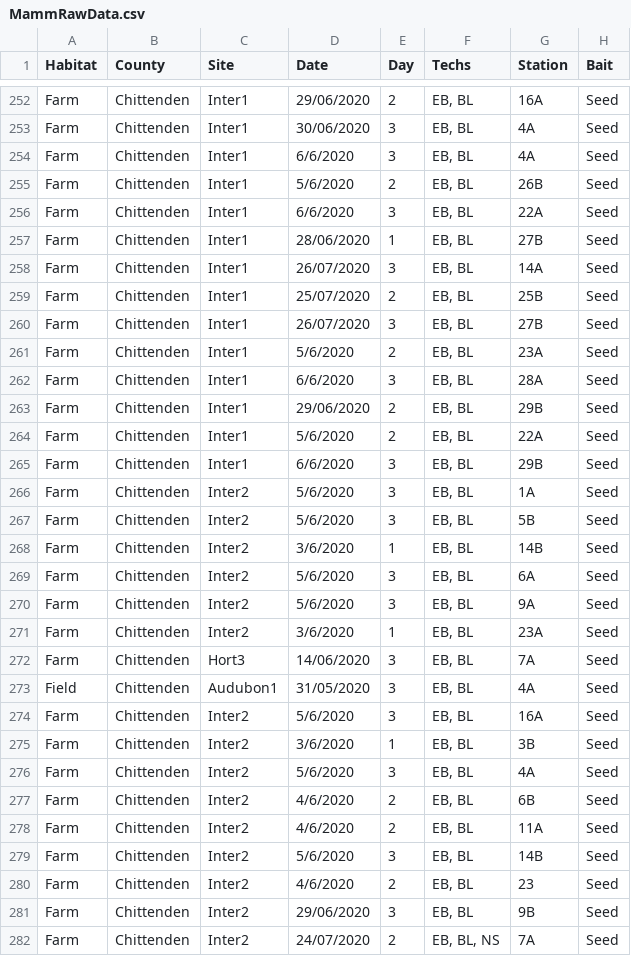
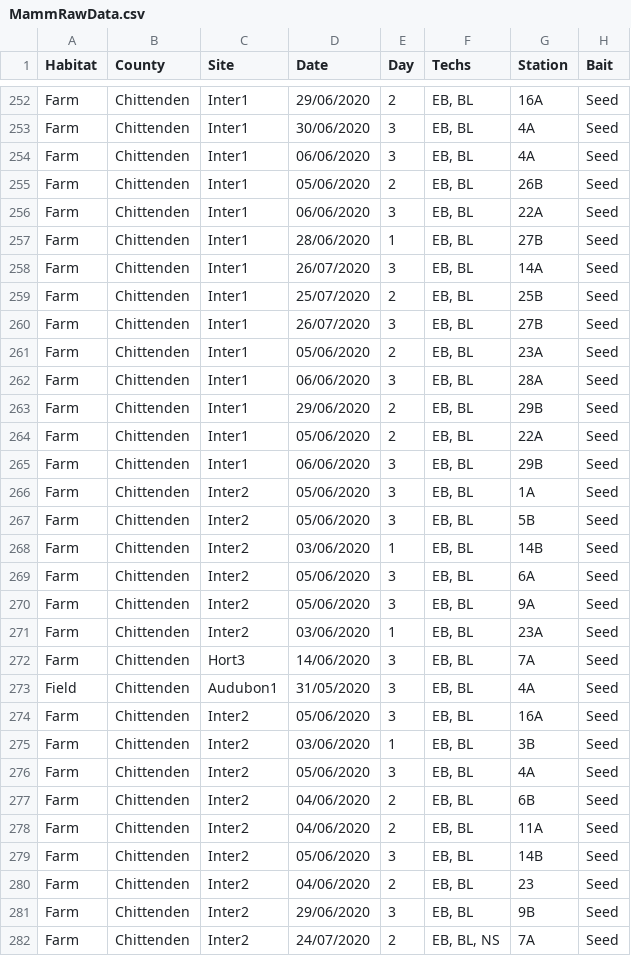
Before and after one commit to Beasley015/Beasley2024_Host_traits_explain_occupancy_of_generalists, a CSV file: MammRawData.csv, drawn as a sheet; only a part is shown, gaps mark what is left out; the diff covers the shown part only; the diff names each change by its address in the sheet, - before the commit and + after, or states it on an @@ line.

```diff
--- a/MammRawData.csv
+++ b/MammRawData.csv
-D254 (Date): 6/6/2020
+D254 (Date): 06/06/2020
-D255 (Date): 5/6/2020
+D255 (Date): 05/06/2020
-D256 (Date): 6/6/2020
+D256 (Date): 06/06/2020
-D261 (Date): 5/6/2020
+D261 (Date): 05/06/2020
-D262 (Date): 6/6/2020
+D262 (Date): 06/06/2020
-D264 (Date): 5/6/2020
+D264 (Date): 05/06/2020
-D265 (Date): 6/6/2020
+D265 (Date): 06/06/2020
-D266:D267 (Date): 5/6/2020
+D266:D267 (Date): 05/06/2020
-D268 (Date): 3/6/2020
+D268 (Date): 03/06/2020
-D269:D270 (Date): 5/6/2020
+D269:D270 (Date): 05/06/2020
-D271 (Date): 3/6/2020
+D271 (Date): 03/06/2020
-D274 (Date): 5/6/2020
+D274 (Date): 05/06/2020
-D275 (Date): 3/6/2020
+D275 (Date): 03/06/2020
-D276 (Date): 5/6/2020
+D276 (Date): 05/06/2020
-D277:D278 (Date): 4/6/2020
+D277:D278 (Date): 04/06/2020
-D279 (Date): 5/6/2020
+D279 (Date): 05/06/2020
-D280 (Date): 4/6/2020
+D280 (Date): 04/06/2020
```
Also changed, not shown: 102 edited cells elsewhere in this file, 3 other files.
